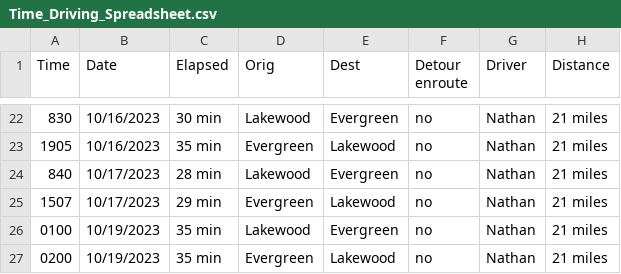
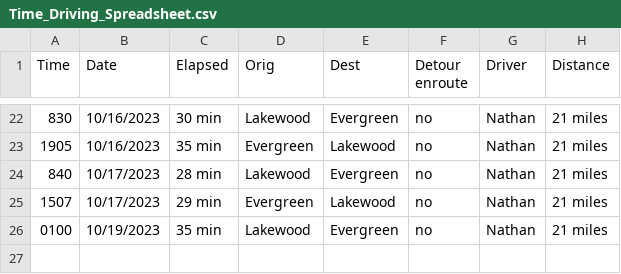
Before and after one commit to TheEvergreenStateCollege/upper-division-cs-23-24, a CSV file: dsa-23au/java-dsa/pswish-natmcl/pswish-app/python/Version1_3/DriverResources/Time_Driving_Spreadsheet.csv, drawn as a sheet; only a part is shown, gaps mark what is left out; the diff names each change by its address in the sheet, - before the commit and + after, or states it on an @@ line.

```diff
--- a/dsa-23au/java-dsa/pswish-natmcl/pswish-app/python/Version1_3/DriverResources/Time_Driving_Spreadsheet.csv
+++ b/dsa-23au/java-dsa/pswish-natmcl/pswish-app/python/Version1_3/DriverResources/Time_Driving_Spreadsheet.csv
-row 27: 0200 | 10/19/2023 | 35 min | Evergreen | Lakewood | no | Nathan | 21 miles
```
Also changed, not shown: dsa-23au/java-dsa/pswish-natmcl/pswish-app/python/Version1_3/DriverResources/DataSet_DSAau_pswish.csv, 2 other files.
